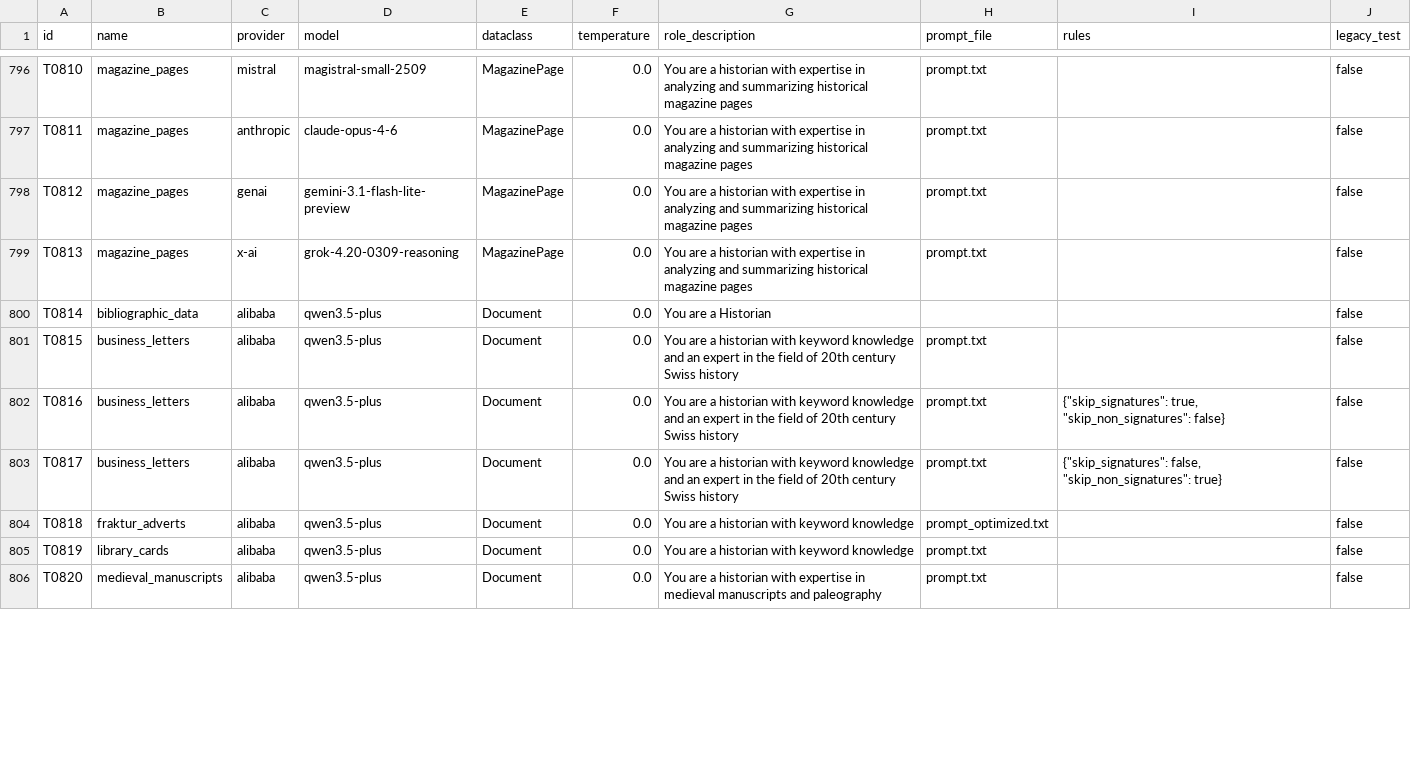
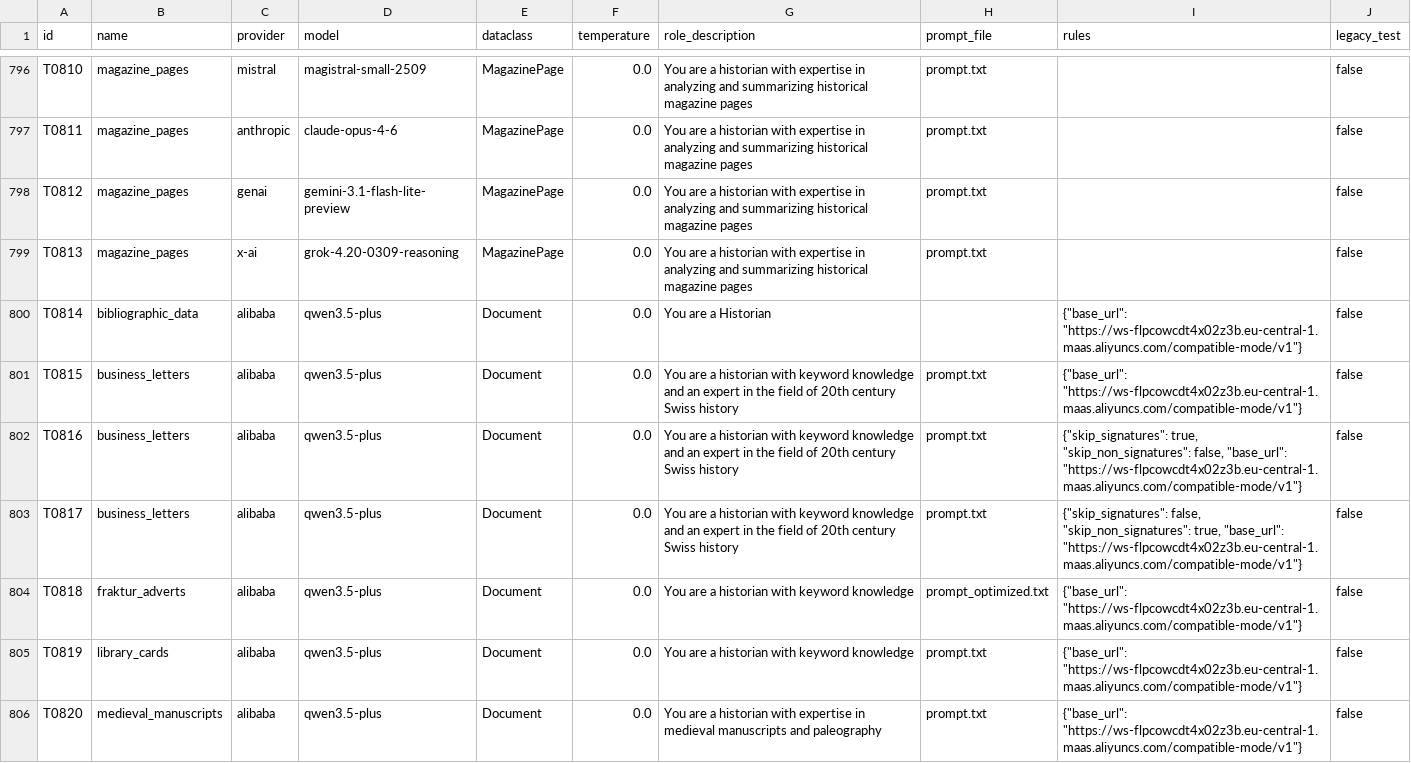
Before and after one commit to RISE-UNIBAS/humanities_data_benchmark, a CSV file: benchmarks/benchmarks_tests.csv, drawn as a sheet; only a part is shown, gaps mark what is left out; the diff covers the shown part only.

Commit message:
update base_url in prompt

```diff
--- a/benchmarks/benchmarks_tests.csv
+++ b/benchmarks/benchmarks_tests.csv
@@ -799,8 +799,8 @@ T0812,magazine_pages,genai,gemini-3.1-flash-lite-preview,MagazinePage,0.0,You ar
 T0813,magazine_pages,x-ai,grok-4.20-0309-reasoning,MagazinePage,0.0,You are a historian with expertise in analyzing and summarizing historical magazine pages,prompt.txt,,false
-T0814,bibliographic_data,alibaba,qwen3.5-plus,Document,0.0,You are a Historian,,,false
-T0815,business_letters,alibaba,qwen3.5-plus,Document,0.0,You are a historian with keyword knowledge and an expert in the field of 20th century Swiss history,prompt.txt,,false
-T0816,business_letters,alibaba,qwen3.5-plus,Document,0.0,You are a historian with keyword knowledge and an expert in the field of 20th century Swiss history,prompt.txt,"{""skip_signatures"": true, ""skip_non_signatures"": false}",false
-T0817,business_letters,alibaba,qwen3.5-plus,Document,0.0,You are a historian with keyword knowledge and an expert in the field of 20th century Swiss history,prompt.txt,"{""skip_signatures"": false, ""skip_non_signatures"": true}",false
-T0818,fraktur_adverts,alibaba,qwen3.5-plus,Document,0.0,You are a historian with keyword knowledge,prompt_optimized.txt,"",false
-T0819,library_cards,alibaba,qwen3.5-plus,Document,0.0,You are a historian with keyword knowledge,prompt.txt,"",false
-T0820,medieval_manuscripts,alibaba,qwen3.5-plus,Document,0.0,You are a historian with expertise in medieval manuscripts and paleography,prompt.txt,"",false
+T0814,bibliographic_data,alibaba,qwen3.5-plus,Document,0.0,You are a Historian,,"{""base_url"": ""https://ws-flpcowcdt4x02z3b.eu-central-1.maas.aliyuncs.com/compatible-mode/v1""}",false
+T0815,business_letters,alibaba,qwen3.5-plus,Document,0.0,You are a historian with keyword knowledge and an expert in the field of 20th century Swiss history,prompt.txt,"{""base_url"": ""https://ws-flpcowcdt4x02z3b.eu-central-1.maas.aliyuncs.com/compatible-mode/v1""}",false
+T0816,business_letters,alibaba,qwen3.5-plus,Document,0.0,You are a historian with keyword knowledge and an expert in the field of 20th century Swiss history,prompt.txt,"{""skip_signatures"": true, ""skip_non_signatures"": false, ""base_url"": ""https://ws-flpcowcdt4x02z3b.eu-central-1.maas.aliyuncs.com/compatible-mode/v1""}",false
+T0817,business_letters,alibaba,qwen3.5-plus,Document,0.0,You are a historian with keyword knowledge and an expert in the field of 20th century Swiss history,prompt.txt,"{""skip_signatures"": false, ""skip_non_signatures"": true, ""base_url"": ""https://ws-flpcowcdt4x02z3b.eu-central-1.maas.aliyuncs.com/compatible-mode/v1""}",false
+T0818,fraktur_adverts,alibaba,qwen3.5-plus,Document,0.0,You are a historian with keyword knowledge,prompt_optimized.txt,"{""base_url"": ""https://ws-flpcowcdt4x02z3b.eu-central-1.maas.aliyuncs.com/compatible-mode/v1""}",false
+T0819,library_cards,alibaba,qwen3.5-plus,Document,0.0,You are a historian with keyword knowledge,prompt.txt,"{""base_url"": ""https://ws-flpcowcdt4x02z3b.eu-central-1.maas.aliyuncs.com/compatible-mode/v1""}",false
+T0820,medieval_manuscripts,alibaba,qwen3.5-plus,Document,0.0,You are a historian with expertise in medieval manuscripts and paleography,prompt.txt,"{""base_url"": ""https://ws-flpcowcdt4x02z3b.eu-central-1.maas.aliyuncs.com/compatible-mode/v1""}",false
```
Also changed, not shown: 6 edited cells elsewhere in this file.
